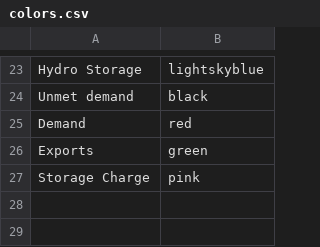
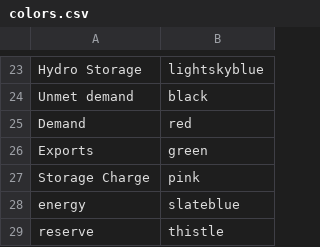
Before and after one commit to ESMAP-World-Bank-Group/EPM, a CSV file: epm/postprocessing/static/colors.csv, drawn as a sheet; only a part is shown, gaps mark what is left out.

Commit message:
modif spec VRE forecast + modif storage equation + add postprocessing plots

```diff
--- a/epm/postprocessing/static/colors.csv
+++ b/epm/postprocessing/static/colors.csv
@@ -27 +27,3 @@ Exports,green
 Storage Charge,pink
+energy,slateblue
+reserve,thistle
```
Also changed, not shown: 6 other files.
